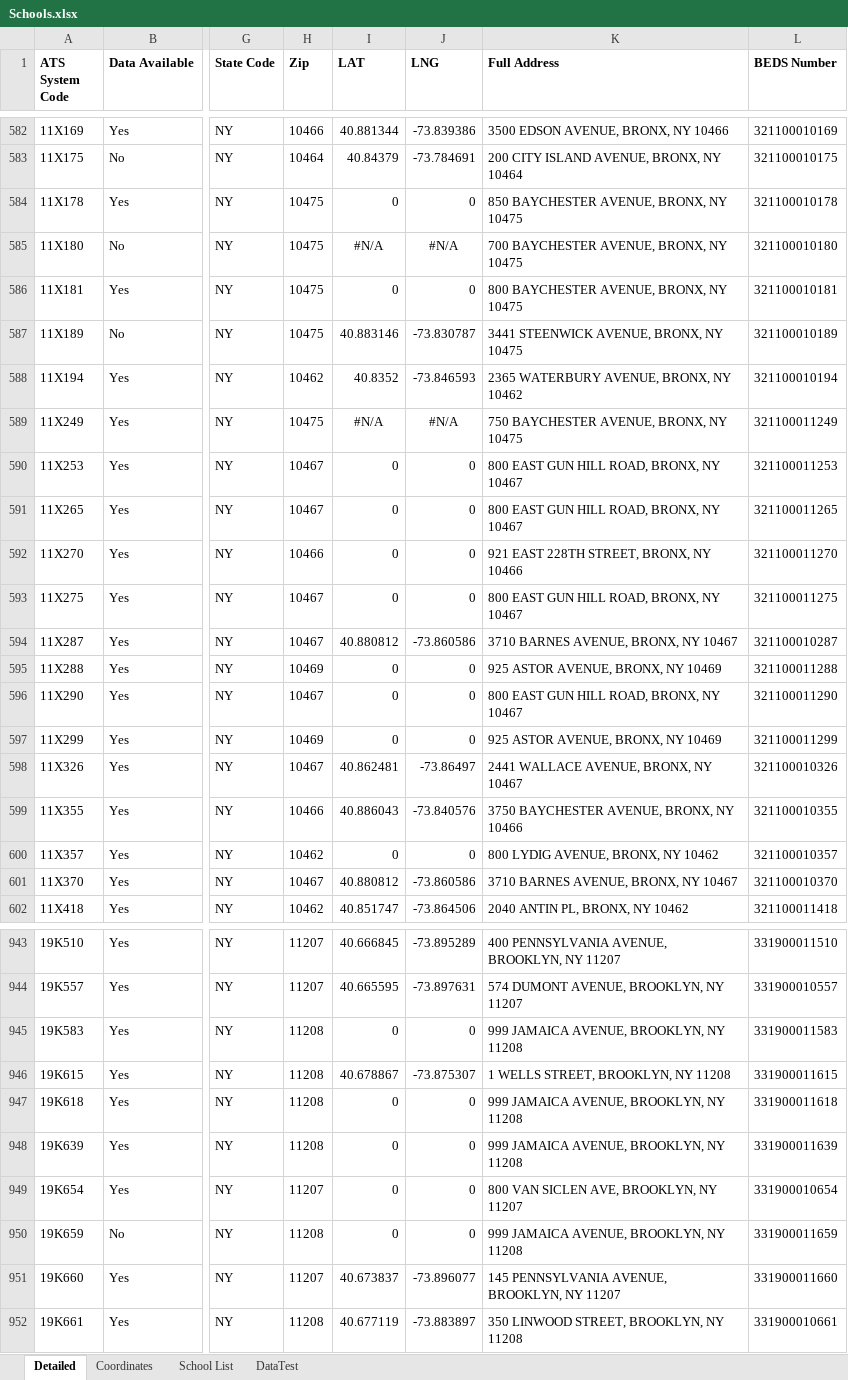
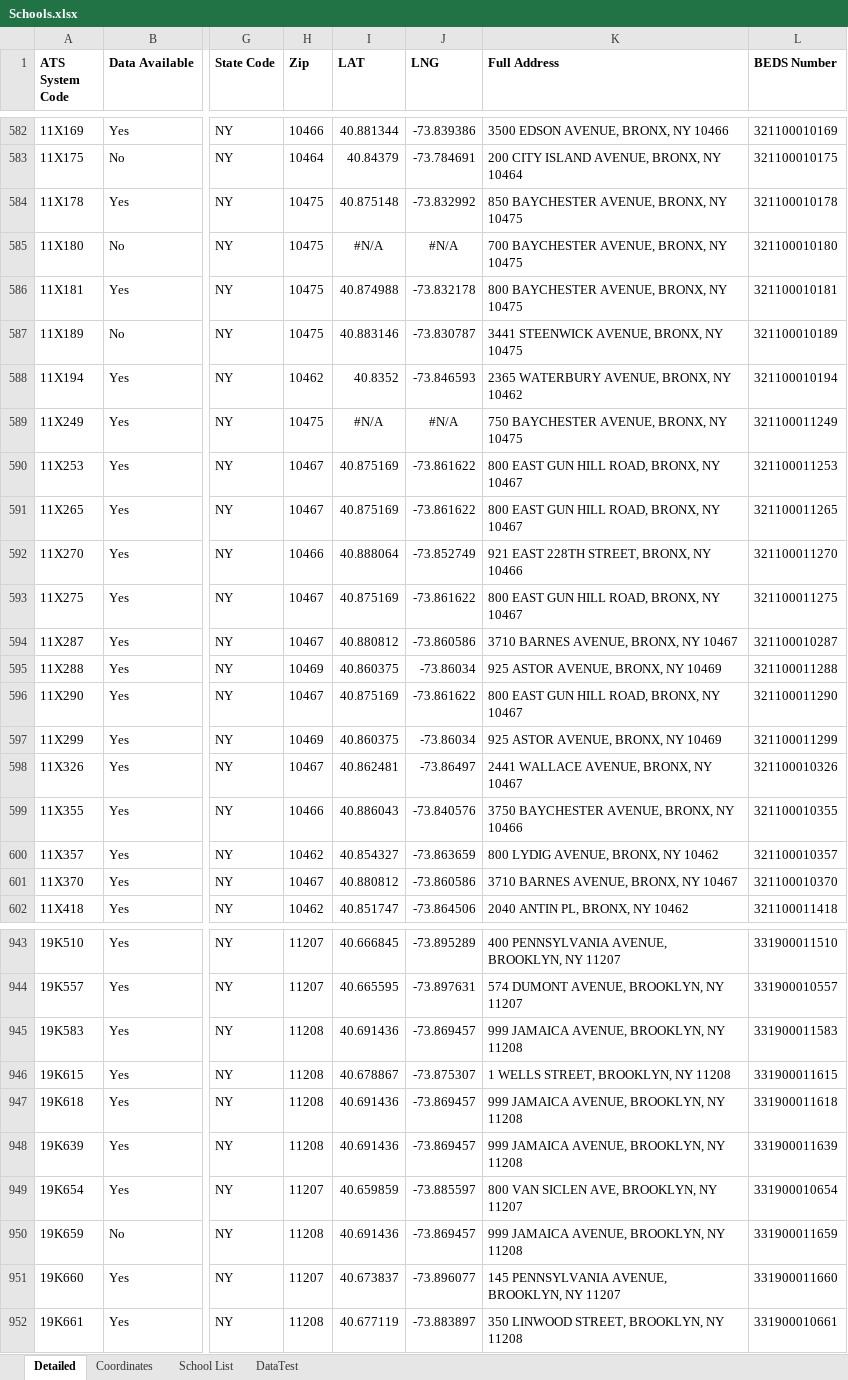
Before and after one commit to AlejandroOsborne/CUNY-DATA608, an Excel workbook: final/Schools.xlsx, sheet Detailed, drawn as a sheet; only a part is shown, gaps mark what is left out; values as stored, in another font and other column widths than the file's, no borders; the diff covers the shown part only; the diff names each change by its address in the sheet, - before the commit and + after, or states it on an @@ line.

```diff
--- a/final/Schools.xlsx (sheet Detailed)
+++ b/final/Schools.xlsx (sheet Detailed)
-I584 (LAT): 0
+I584 (LAT): 40.875148
-J584 (LNG): 0
+J584 (LNG): -73.832992
-I586 (LAT): 0
+I586 (LAT): 40.874988
-J586 (LNG): 0
+J586 (LNG): -73.832178
-I590:I591 (LAT): 0
+I590:I591 (LAT): 40.875169
-J590:J591 (LNG): 0
+J590:J591 (LNG): -73.861622
-I592 (LAT): 0
+I592 (LAT): 40.888064
-J592 (LNG): 0
+J592 (LNG): -73.852749
-I593 (LAT): 0
+I593 (LAT): 40.875169
-J593 (LNG): 0
+J593 (LNG): -73.861622
-I595 (LAT): 0
+I595 (LAT): 40.860375
-J595 (LNG): 0
+J595 (LNG): -73.86034
-I596 (LAT): 0
+I596 (LAT): 40.875169
-J596 (LNG): 0
+J596 (LNG): -73.861622
-I597 (LAT): 0
+I597 (LAT): 40.860375
-J597 (LNG): 0
+J597 (LNG): -73.86034
-I600 (LAT): 0
+I600 (LAT): 40.854327
-J600 (LNG): 0
+J600 (LNG): -73.863659
-I945 (LAT): 0
+I945 (LAT): 40.691436
-J945 (LNG): 0
+J945 (LNG): -73.869457
-I947:I948 (LAT): 0
+I947:I948 (LAT): 40.691436
-J947:J948 (LNG): 0
+J947:J948 (LNG): -73.869457
-I949 (LAT): 0
+I949 (LAT): 40.659859
-J949 (LNG): 0
+J949 (LNG): -73.885597
-I950 (LAT): 0
+I950 (LAT): 40.691436
-J950 (LNG): 0
+J950 (LNG): -73.869457
```
Also changed, not shown: 304 edited cells elsewhere in this sheet, sheet Coordinates, 3 other files.
